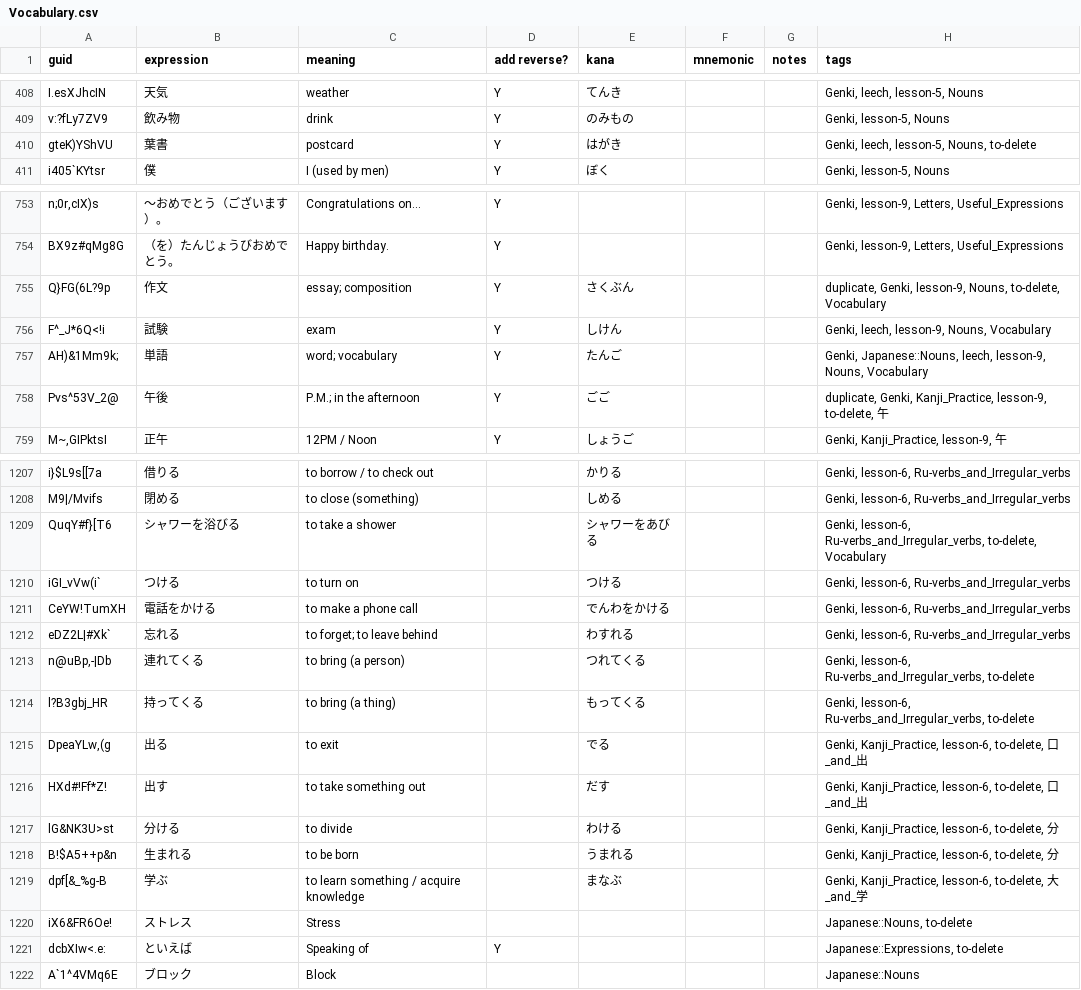
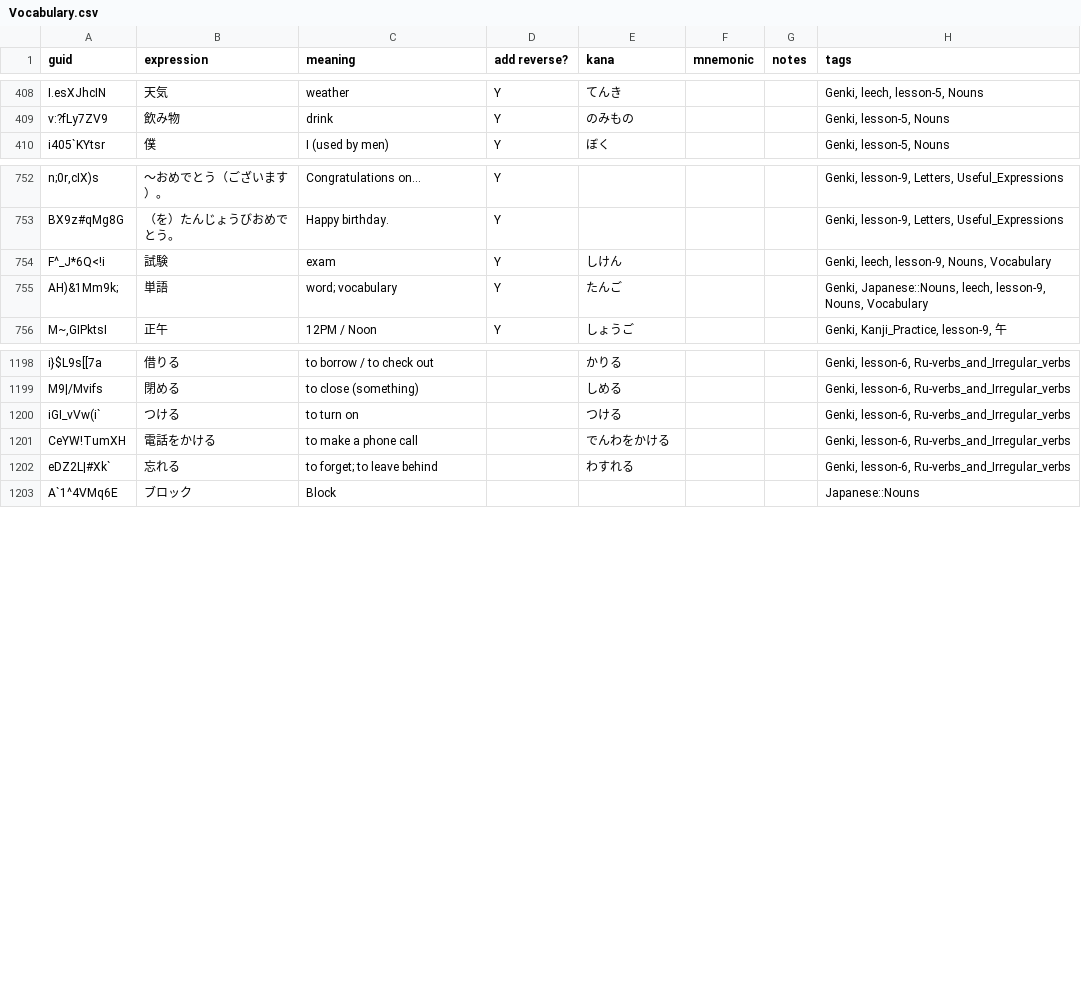
Before and after one commit to justin/anki-templates, a CSV file: src/data/Vocabulary.csv, drawn as a sheet; only a part is shown, gaps mark what is left out; the diff covers the shown part only; the diff names each change by its address in the sheet, - before the commit and + after, or states it on an @@ line.

Commit message:
Remove cards that should be deleted

```diff
--- a/src/data/Vocabulary.csv
+++ b/src/data/Vocabulary.csv
-row 410: gteK)YShVU | 葉書 | postcard | Y | はがき |  |  | Genki, leech, lesson-5, Nouns, to-delete
-row 755: Q}FG(6L?9p | 作文 | essay; composition | Y | さくぶん |  |  | duplicate, Genki, lesson-9, Nouns, to-delete, Vocabulary
-row 758: Pvs^53V_2@ | 午後 | P.M.; in the afternoon | Y | ごご |  |  | duplicate, Genki, Kanji_Practice, lesson-9, to-delete, 午
-row 1209: QuqY#f}[T6 | シャワーを浴びる | to take a shower |  | シャワーをあびる |  |  | Genki, lesson-6, Ru-verbs_and_Irregular_verbs, to-delete, Vocabulary
-row 1213: n@uBp,-|Db | 連れてくる | to bring (a person) |  | つれてくる |  |  | Genki, lesson-6, Ru-verbs_and_Irregular_verbs, to-delete
-row 1214: l?B3gbj_HR | 持ってくる | to bring (a thing) |  | もってくる |  |  | Genki, lesson-6, Ru-verbs_and_Irregular_verbs, to-delete
-row 1215: DpeaYLw,(g | 出る | to exit |  | でる |  |  | Genki, Kanji_Practice, lesson-6, to-delete, 口_and_出
-row 1216: HXd#!Ff*Z! | 出す | to take something out |  | だす |  |  | Genki, Kanji_Practice, lesson-6, to-delete, 口_and_出
-row 1217: lG&NK3U>st | 分ける | to divide |  | わける |  |  | Genki, Kanji_Practice, lesson-6, to-delete, 分
-row 1218: B!$A5++p&n | 生まれる | to be born |  | うまれる |  |  | Genki, Kanji_Practice, lesson-6, to-delete, 分
-row 1219: dpf[&_%g-B | 学ぶ | to learn something / acquire knowledge |  | まなぶ |  |  | Genki, Kanji_Practice, lesson-6, to-delete, 大_and_学
-row 1220: iX6&FR6Oe! | ストレス | Stress |  |  |  |  | Japanese::Nouns, to-delete
-row 1221: dcbXIw<.e: | といえば | Speaking of | Y |  |  |  | Japanese::Expressions, to-delete
```
Also changed, not shown: 7 removed rows elsewhere in this file, src/data/Verb Conjugations.csv.
